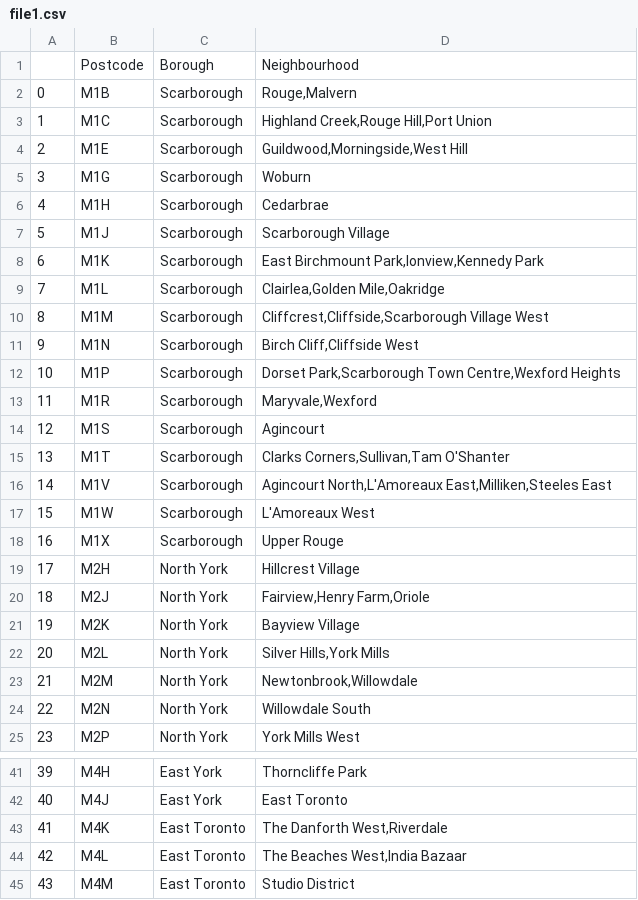
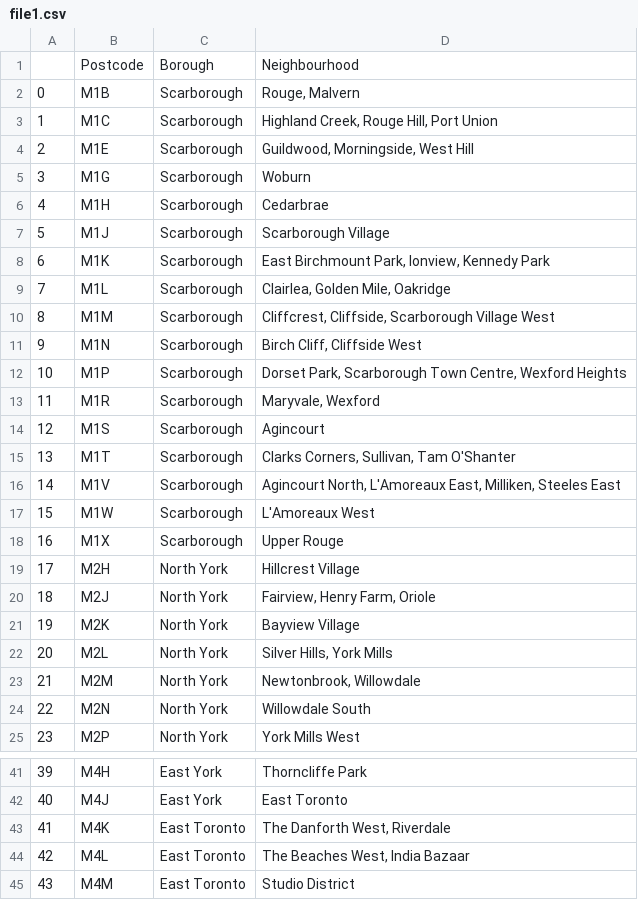
Before and after one commit to vietpm/Coursera_Capstone, a CSV file: file1.csv, drawn as a sheet; only a part is shown, gaps mark what is left out; the diff covers the shown part only.

```diff
--- a/file1.csv
+++ b/file1.csv
@@ -1,5 +1,5 @@
 ,Postcode,Borough,Neighbourhood
-0,M1B,Scarborough,"Rouge,Malvern"
-1,M1C,Scarborough,"Highland Creek,Rouge Hill,Port Union"
-2,M1E,Scarborough,"Guildwood,Morningside,West Hill"
+0,M1B,Scarborough,"Rouge, Malvern"
+1,M1C,Scarborough,"Highland Creek, Rouge Hill, Port Union"
+2,M1E,Scarborough,"Guildwood, Morningside, West Hill"
 3,M1G,Scarborough,Woburn
@@ -7,11 +7,11 @@
 5,M1J,Scarborough,Scarborough Village
-6,M1K,Scarborough,"East Birchmount Park,Ionview,Kennedy Park"
-7,M1L,Scarborough,"Clairlea,Golden Mile,Oakridge"
-8,M1M,Scarborough,"Cliffcrest,Cliffside,Scarborough Village West"
-9,M1N,Scarborough,"Birch Cliff,Cliffside West"
-10,M1P,Scarborough,"Dorset Park,Scarborough Town Centre,Wexford Heights"
-11,M1R,Scarborough,"Maryvale,Wexford"
+6,M1K,Scarborough,"East Birchmount Park, Ionview, Kennedy Park"
+7,M1L,Scarborough,"Clairlea, Golden Mile, Oakridge"
+8,M1M,Scarborough,"Cliffcrest, Cliffside, Scarborough Village West"
+9,M1N,Scarborough,"Birch Cliff, Cliffside West"
+10,M1P,Scarborough,"Dorset Park, Scarborough Town Centre, Wexford Heights"
+11,M1R,Scarborough,"Maryvale, Wexford"
 12,M1S,Scarborough,Agincourt
-13,M1T,Scarborough,"Clarks Corners,Sullivan,Tam O'Shanter"
-14,M1V,Scarborough,"Agincourt North,L'Amoreaux East,Milliken,Steeles East"
+13,M1T,Scarborough,"Clarks Corners, Sullivan, Tam O'Shanter"
+14,M1V,Scarborough,"Agincourt North, L'Amoreaux East, Milliken, Steeles East"
 15,M1W,Scarborough,L'Amoreaux West
@@ -19,6 +19,6 @@
 17,M2H,North York,Hillcrest Village
-18,M2J,North York,"Fairview,Henry Farm,Oriole"
+18,M2J,North York,"Fairview, Henry Farm, Oriole"
 19,M2K,North York,Bayview Village
-20,M2L,North York,"Silver Hills,York Mills"
-21,M2M,North York,"Newtonbrook,Willowdale"
+20,M2L,North York,"Silver Hills, York Mills"
+21,M2M,North York,"Newtonbrook, Willowdale"
 22,M2N,North York,Willowdale South
@@ -42,4 +42,4 @@
 40,M4J,East York,East Toronto
-41,M4K,East Toronto,"The Danforth West,Riverdale"
-42,M4L,East Toronto,"The Beaches West,India Bazaar"
+41,M4K,East Toronto,"The Danforth West, Riverdale"
+42,M4L,East Toronto,"The Beaches West, India Bazaar"
 43,M4M,East Toronto,Studio District
```
Also changed, not shown: 40 edited cells elsewhere in this file, 1 other file.
